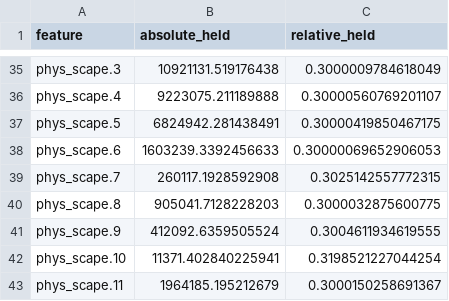
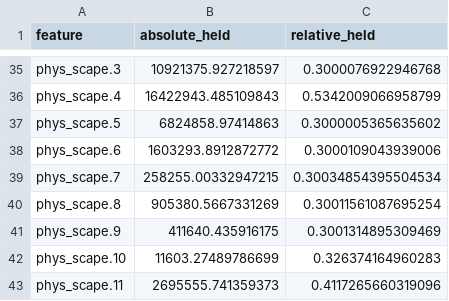
Before and after one commit to BenioffOceanInitiative/bbnj, a CSV file: inst/app/www/scenarios/s04a.biofish.30pct.gl.future_rep.csv, drawn as a sheet; only a part is shown, gaps mark what is left out; the diff covers the shown part only; the diff names each change by its address in the sheet, - before the commit and + after, or states it on an @@ line.

```diff
--- a/inst/app/www/scenarios/s04a.biofish.30pct.gl.future_rep.csv
+++ b/inst/app/www/scenarios/s04a.biofish.30pct.gl.future_rep.csv
-B35 (absolute_held): 10921131.519176438
+B35 (absolute_held): 10921375.927218597
-C35 (relative_held): 0.3000009784618049
+C35 (relative_held): 0.3000076922946768
-B36 (absolute_held): 9223075.211189888
+B36 (absolute_held): 16422943.485109843
-C36 (relative_held): 0.30000560769201107
+C36 (relative_held): 0.5342009066958799
-B37 (absolute_held): 6824942.281438491
+B37 (absolute_held): 6824858.97414863
-C37 (relative_held): 0.30000419850467175
+C37 (relative_held): 0.3000005365635602
-B38 (absolute_held): 1603239.3392456633
+B38 (absolute_held): 1603293.8912872772
-C38 (relative_held): 0.30000069652906053
+C38 (relative_held): 0.3000109043939006
-B39 (absolute_held): 260117.1928592908
+B39 (absolute_held): 258255.00332947215
-C39 (relative_held): 0.3025142557772315
+C39 (relative_held): 0.30034854395504534
-B40 (absolute_held): 905041.7128228203
+B40 (absolute_held): 905380.5667331269
-C40 (relative_held): 0.3000032875600775
+C40 (relative_held): 0.30011561087695254
-B41 (absolute_held): 412092.6359505524
+B41 (absolute_held): 411640.435916175
-C41 (relative_held): 0.3004611934619555
+C41 (relative_held): 0.3001314895309469
-B42 (absolute_held): 11371.402840225941
+B42 (absolute_held): 11603.27489786699
-C42 (relative_held): 0.3198521227044254
+C42 (relative_held): 0.326374164960283
-B43 (absolute_held): 1964185.195212679
+B43 (absolute_held): 2695555.741359373
-C43 (relative_held): 0.3000150258691367
+C43 (relative_held): 0.4117265660319096
```
Also changed, not shown: 64 edited cells elsewhere in this file, inst/app/data/input_features.csv, 20 other files.
